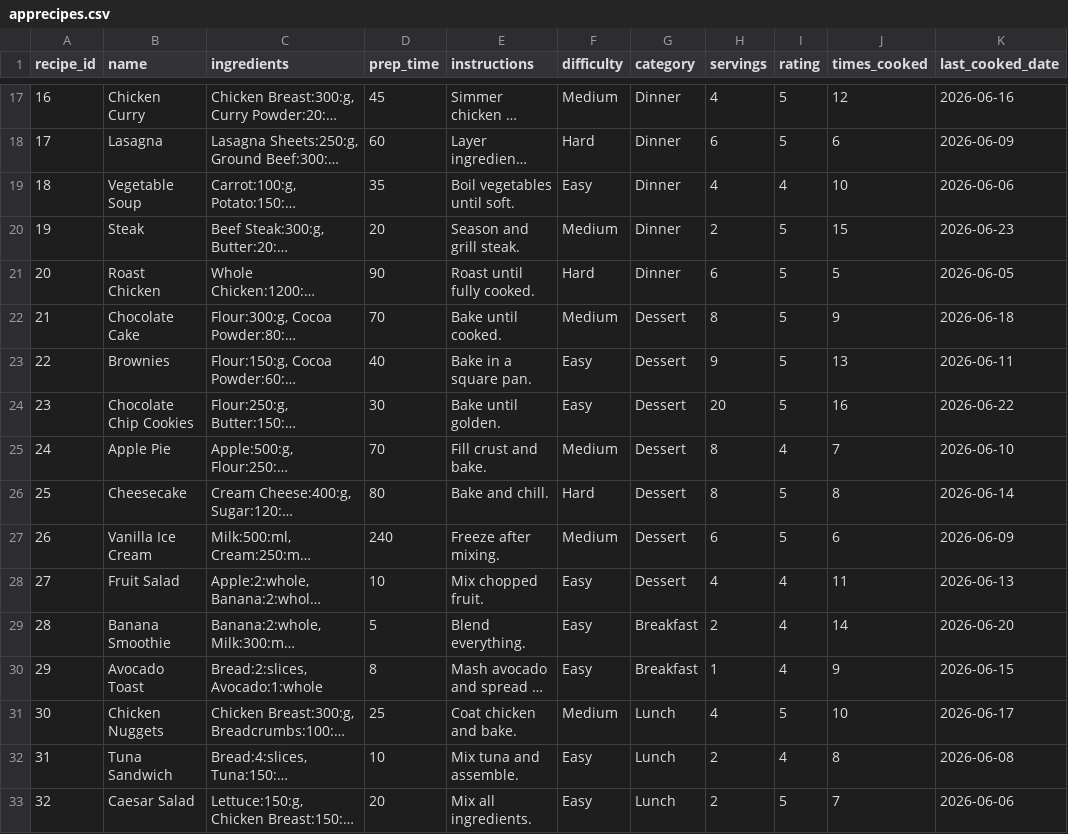
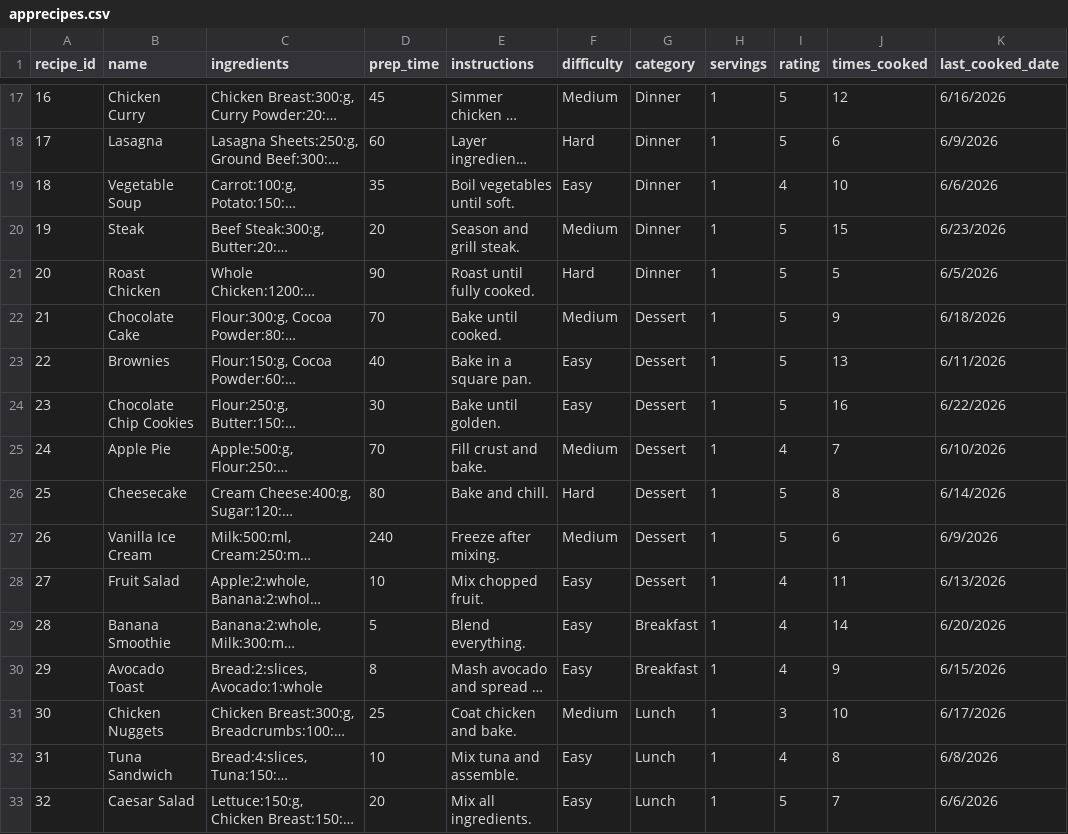
Before and after one commit to AboodAlshariqi/RecipeManagerApp, a CSV file: apprecipes.csv, drawn as a sheet; only a part is shown, gaps mark what is left out; long unchanged cells end in …; the diff covers the shown part only; the diff names each change by its address in the sheet, - before the commit and + after, or states it on an @@ line.

```diff
--- a/apprecipes.csv
+++ b/apprecipes.csv
-H17 (servings): 4
+H17 (servings): 1
-K17 (last_cooked_date): 2026-06-16
+K17 (last_cooked_date): 6/16/2026
-H18 (servings): 6
+H18 (servings): 1
-K18 (last_cooked_date): 2026-06-09
+K18 (last_cooked_date): 6/9/2026
-H19 (servings): 4
+H19 (servings): 1
-K19 (last_cooked_date): 2026-06-06
+K19 (last_cooked_date): 6/6/2026
-H20 (servings): 2
+H20 (servings): 1
-K20 (last_cooked_date): 2026-06-23
+K20 (last_cooked_date): 6/23/2026
-H21 (servings): 6
+H21 (servings): 1
-K21 (last_cooked_date): 2026-06-05
+K21 (last_cooked_date): 6/5/2026
-H22 (servings): 8
+H22 (servings): 1
-K22 (last_cooked_date): 2026-06-18
+K22 (last_cooked_date): 6/18/2026
-H23 (servings): 9
+H23 (servings): 1
-K23 (last_cooked_date): 2026-06-11
+K23 (last_cooked_date): 6/11/2026
-H24 (servings): 20
+H24 (servings): 1
-K24 (last_cooked_date): 2026-06-22
+K24 (last_cooked_date): 6/22/2026
-H25:H26 (servings): 8
+H25:H26 (servings): 1
-K25 (last_cooked_date): 2026-06-10
+K25 (last_cooked_date): 6/10/2026
-K26 (last_cooked_date): 2026-06-14
+K26 (last_cooked_date): 6/14/2026
-H27 (servings): 6
+H27 (servings): 1
-K27 (last_cooked_date): 2026-06-09
+K27 (last_cooked_date): 6/9/2026
-H28 (servings): 4
+H28 (servings): 1
-K28 (last_cooked_date): 2026-06-13
+K28 (last_cooked_date): 6/13/2026
-H29 (servings): 2
+H29 (servings): 1
-K29 (last_cooked_date): 2026-06-20
+K29 (last_cooked_date): 6/20/2026
-K30 (last_cooked_date): 2026-06-15
+K30 (last_cooked_date): 6/15/2026
-H31 (servings): 4
+H31 (servings): 1
-I31 (rating): 5
+I31 (rating): 3
-K31 (last_cooked_date): 2026-06-17
+K31 (last_cooked_date): 6/17/2026
-H32:H33 (servings): 2
+H32:H33 (servings): 1
-K32 (last_cooked_date): 2026-06-08
+K32 (last_cooked_date): 6/8/2026
-K33 (last_cooked_date): 2026-06-06
+K33 (last_cooked_date): 6/6/2026
```
Also changed, not shown: 8 added rows and 74 edited cells elsewhere in this file.
